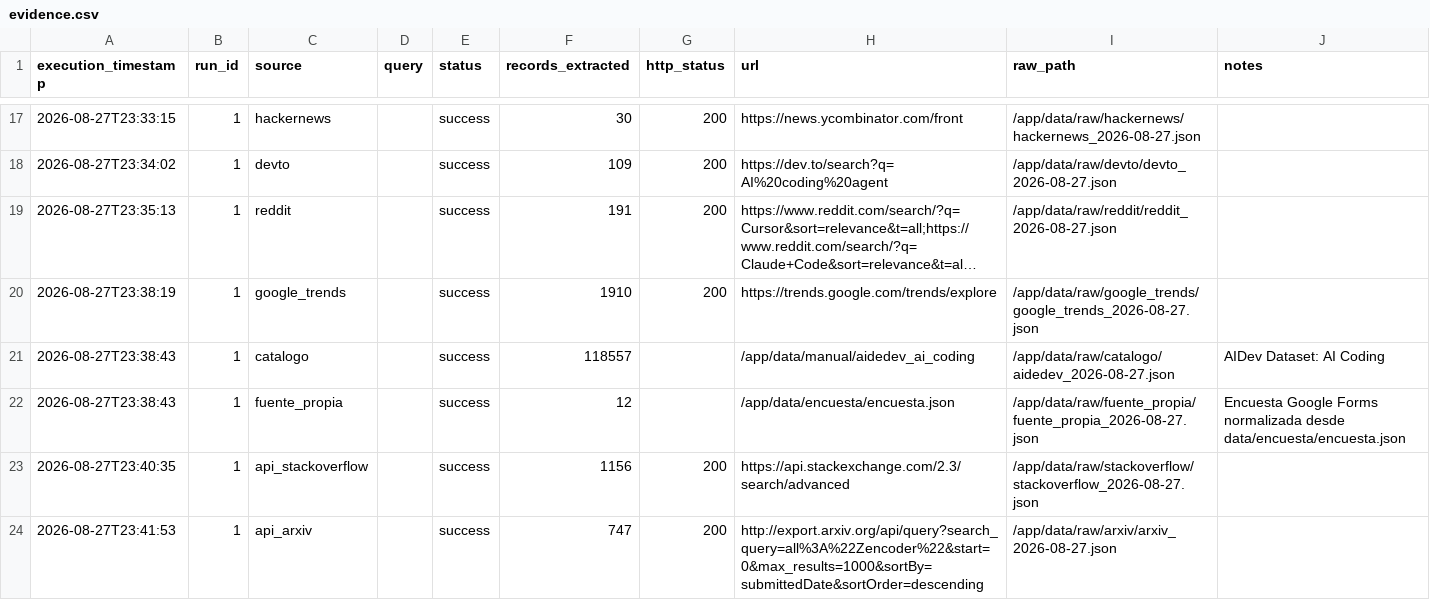
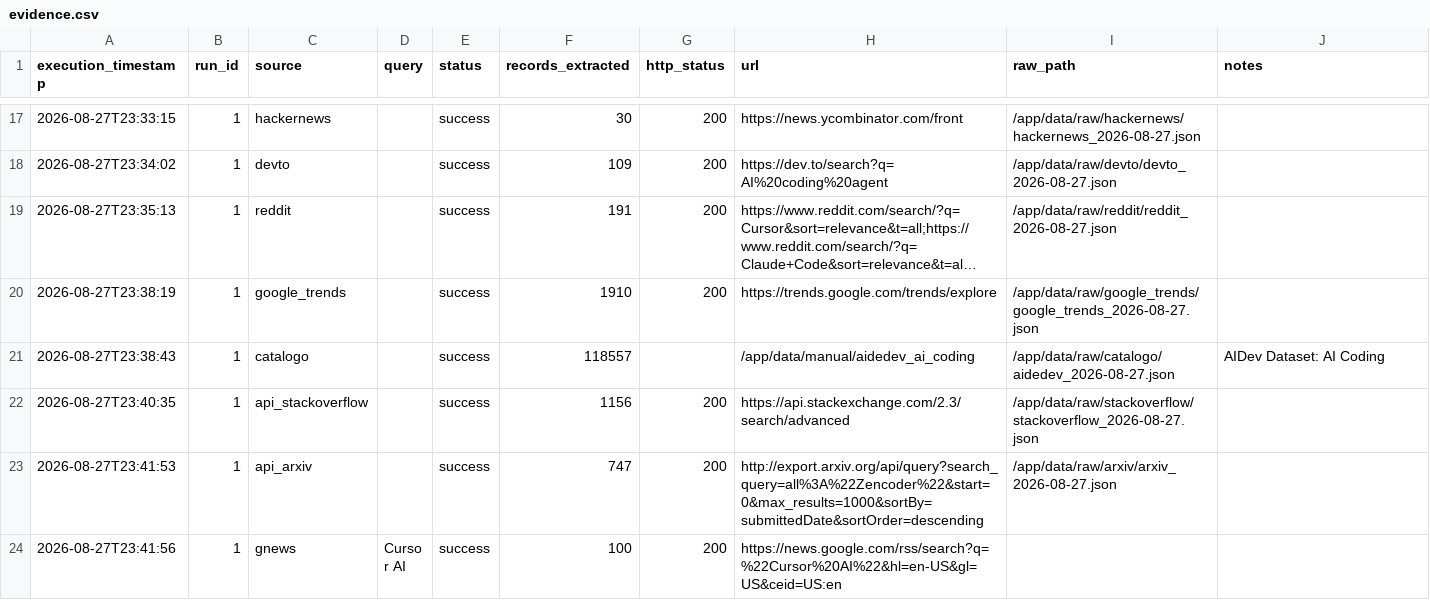
Before and after one commit to DevTorres404/ai-agents-adoption-observatory, a CSV file: etl/docs/evidencias/runs/1/evidence.csv, drawn as a sheet; only a part is shown, gaps mark what is left out; the shorter side is filled out with more unchanged rows; long unchanged cells end in …; the diff names each change by its address in the sheet, - before the commit and + after, or states it on an @@ line.

```diff
--- a/etl/docs/evidencias/runs/1/evidence.csv
+++ b/etl/docs/evidencias/runs/1/evidence.csv
-row 22: 2026-08-27T23:38:43 | 1 | fuente_propia |  | success | 12 |  | /app/data/encuesta/encuesta.json | /app/data/raw/fuente_propia/fuente_propia_2026-08-27.json | Encuesta Google Forms normalizada desde data/encuesta/encuesta.json
```
Also changed, not shown: etl/docs/evidencias/casting_report.csv, etl/docs/evidencias/inventario_raw.csv, 52 other files.
